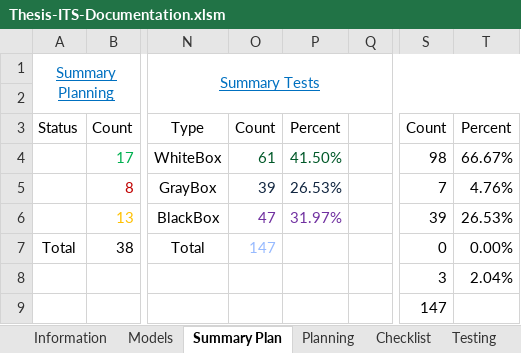
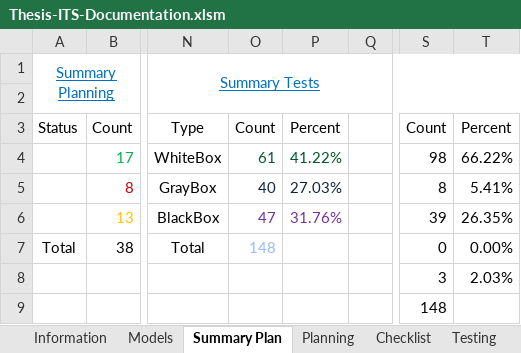
Before and after one commit to robertoguazon/Thesis-ITS, an Excel workbook: documentation/Thesis-ITS-Documentation.xlsm, sheet Summary Plan, drawn as a sheet; only a part is shown, gaps mark what is left out; values as stored, in another font and other column widths than the file's, no borders; charts and pictures and conditional formats not drawn; the diff names each change by its address in the sheet, - before the commit and + after, or states it on an @@ line.

```diff
--- a/documentation/Thesis-ITS-Documentation.xlsm (sheet Summary Plan)
+++ b/documentation/Thesis-ITS-Documentation.xlsm (sheet Summary Plan)
-P4: 41.50%
+P4: 41.22%
-T4: 66.67%
+T4: 66.22%
-O5: 39
+O5: 40
-P5: 26.53%
+P5: 27.03%
-S5: 7
+S5: 8
-T5: 4.76%
+T5: 5.41%
-P6: 31.97%
+P6: 31.76%
-T6: 26.53%
+T6: 26.35%
-O7: 147
+O7: 148
-T8: 2.04%
+T8: 2.03%
-S9: 147
+S9: 148
```
Also changed, not shown: sheet Testing, charts or pictures, 2 other files.
